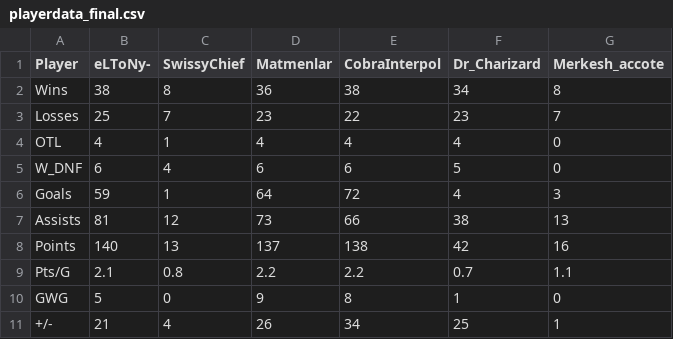
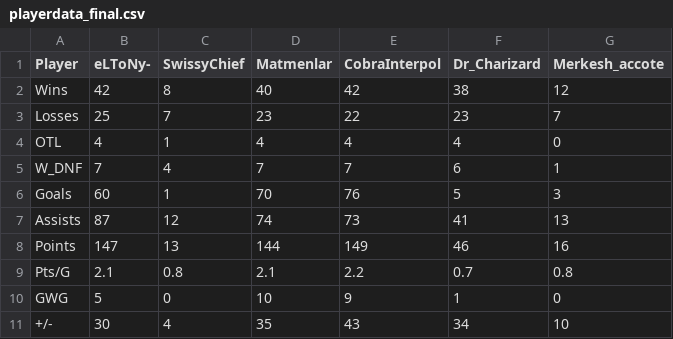
Before and after one commit to pgagnon17/HCBOURSE, a CSV file: playerdata_final.csv, drawn as a sheet; only a part is shown; the diff covers the shown part only.

```diff
--- a/playerdata_final.csv
+++ b/playerdata_final.csv
@@ -1,11 +1,11 @@
 Player,eLToNy-,SwissyChief,Matmenlar,CobraInterpol,Dr_Charizard,Merkesh_accote
-Wins,38,8,36,38,34,8
+Wins,42,8,40,42,38,12
 Losses,25,7,23,22,23,7
 OTL,4,1,4,4,4,0
-W_DNF,6,4,6,6,5,0
-Goals,59,1,64,72,4,3
-Assists,81,12,73,66,38,13
-Points,140,13,137,138,42,16
-Pts/G,2.1,0.8,2.2,2.2,0.7,1.1
-GWG,5,0,9,8,1,0
-+/-,21,4,26,34,25,1
+W_DNF,7,4,7,7,6,1
+Goals,60,1,70,76,5,3
+Assists,87,12,74,73,41,13
+Points,147,13,144,149,46,16
+Pts/G,2.1,0.8,2.1,2.2,0.7,0.8
+GWG,5,0,10,9,1,0
++/-,30,4,35,43,34,10
```
Also changed, not shown: 139 edited cells elsewhere in this file, CobraInterpol_Stats.csv, Dr_Charizard_Stats.csv, 7 other files.
